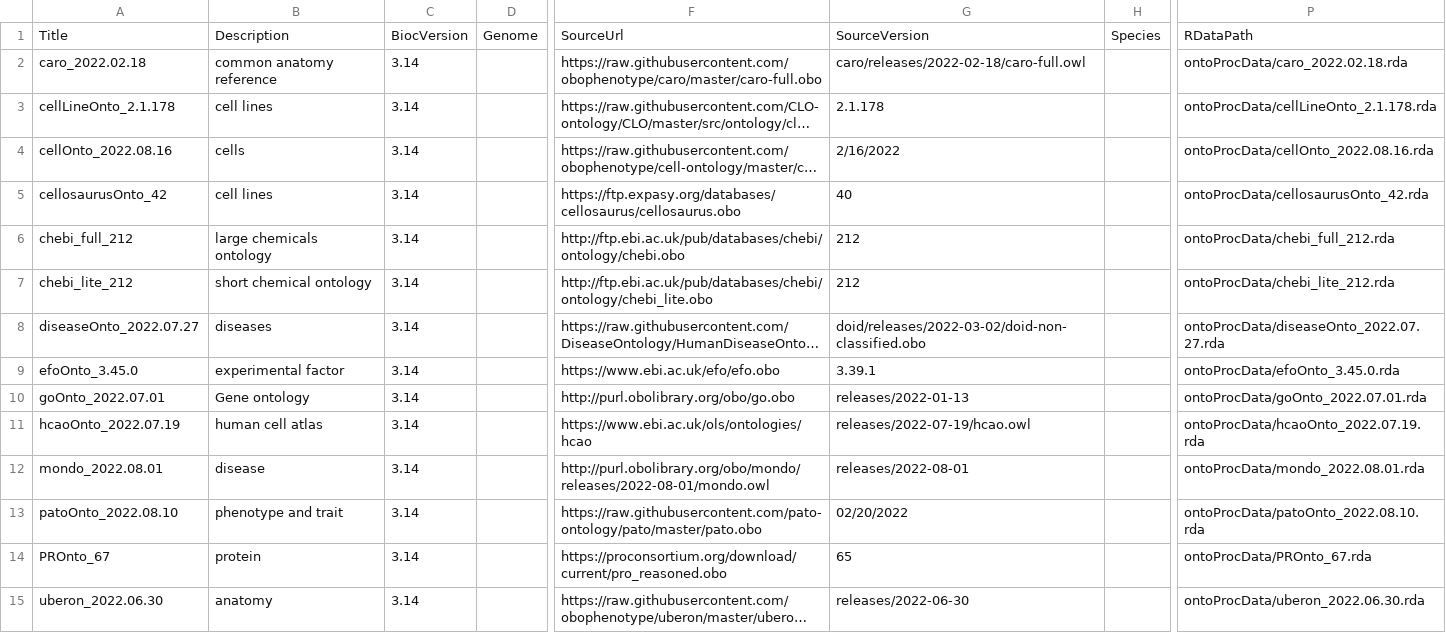
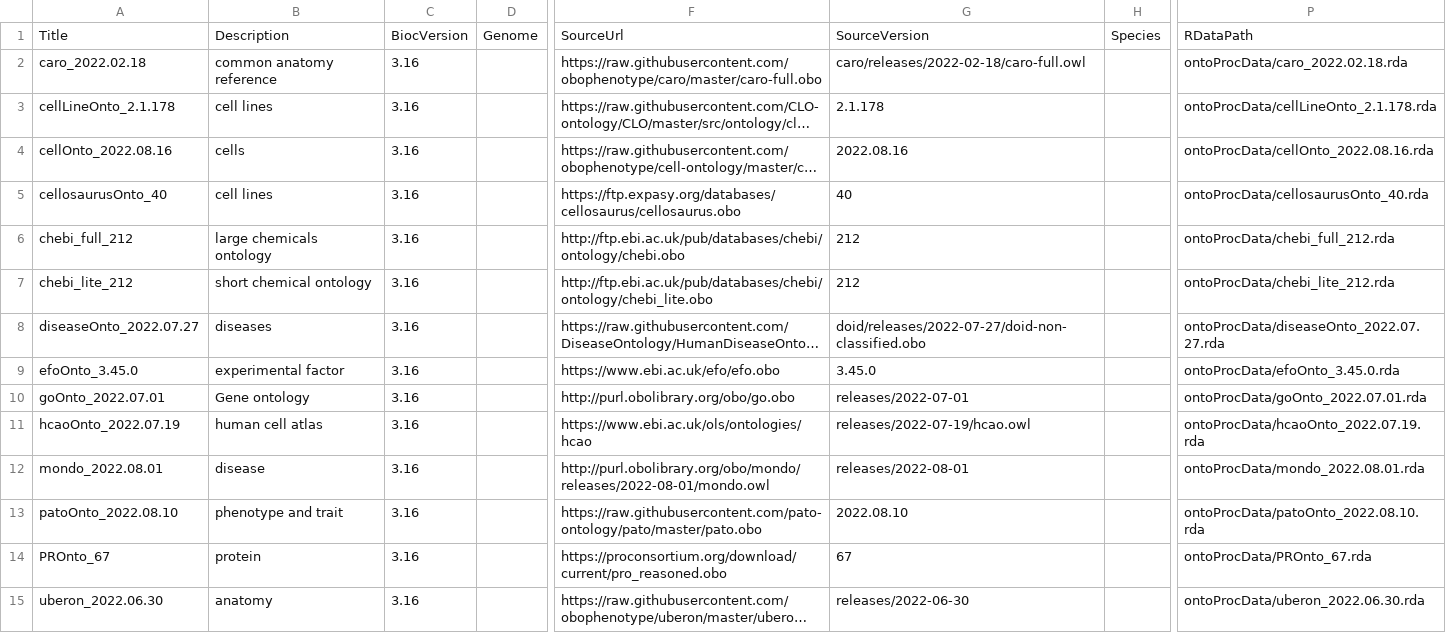
Before and after one commit to stankiewicz565/ontoProcData, a CSV file: inst/extdata/metadata.csv, drawn as a sheet; only a part is shown, gaps mark what is left out; long unchanged cells end in …; the diff names each change by its address in the sheet, - before the commit and + after, or states it on an @@ line.

Commit message:
adding fixed metadata

```diff
--- a/inst/extdata/metadata.csv
+++ b/inst/extdata/metadata.csv
-C2:C15: 3.14
+C2:C15: 3.16
-G4: 2/16/2022
+G4: 2022.08.16
-A5: cellosaurusOnto_42
+A5: cellosaurusOnto_40
-P5: ontoProcData/cellosaurusOnto_42.rda
+P5: ontoProcData/cellosaurusOnto_40.rda
-G8: doid/releases/2022-03-02/doid-non-classified.obo
+G8: doid/releases/2022-07-27/doid-non-classified.obo
-G9: 3.39.1
+G9: 3.45.0
-G10: releases/2022-01-13
+G10: releases/2022-07-01
-G13: 02/20/2022
+G13: 2022.08.10
-G14: 65
+G14: 67
```
Also changed, not shown: 1 other file.
